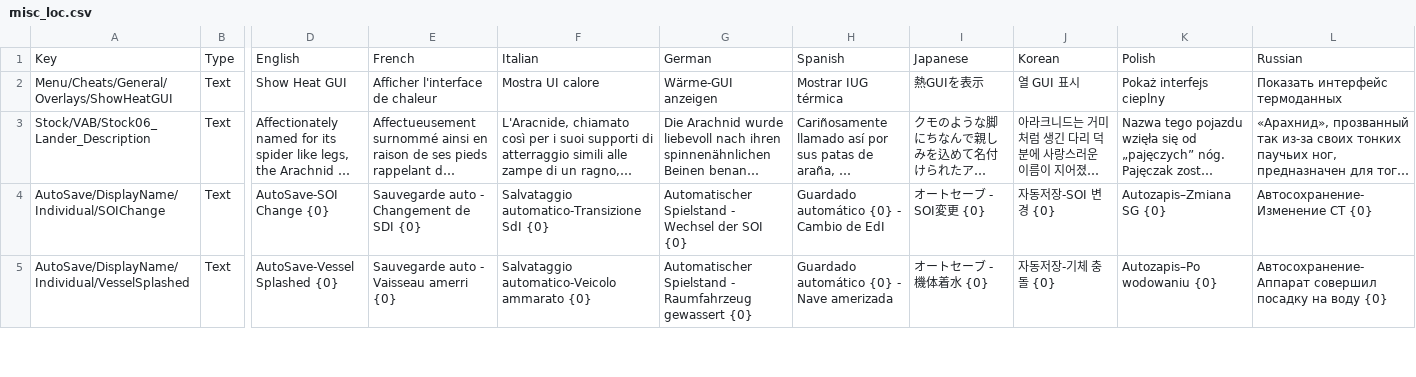
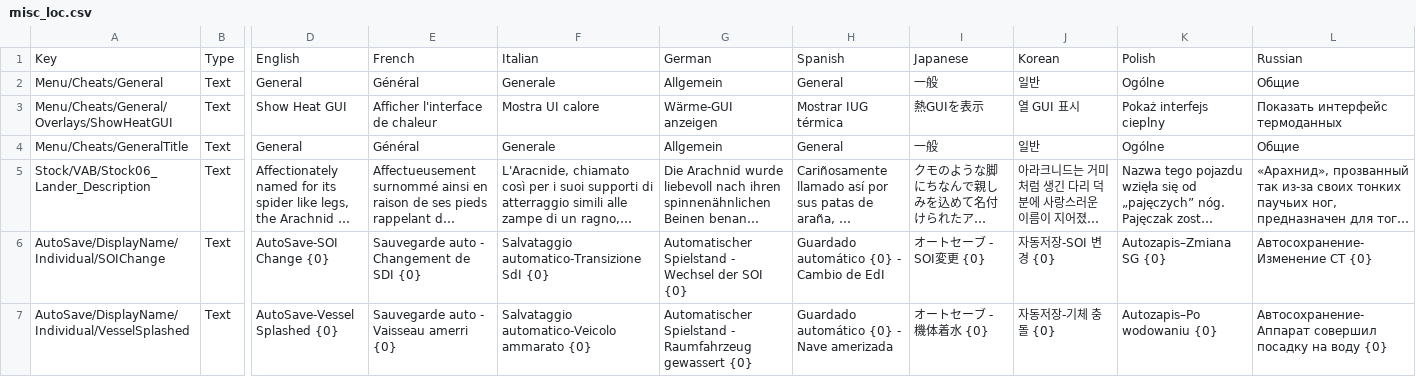
Before and after one commit to KSP2Redux/Content, a CSV file: localizations/misc_loc.csv, drawn as a sheet; only a part is shown, gaps mark what is left out; long unchanged cells end in …; rows hold the shown columns only; the diff names each change by its address in the sheet, - before the commit and + after, or states it on an @@ line.

```diff
--- a/localizations/misc_loc.csv
+++ b/localizations/misc_loc.csv
+row 2: Menu/Cheats/General | Text | General | Général | Generale | Allgemein | General | 一般 | 일반 | Ogólne | Общие
+row 4: Menu/Cheats/GeneralTitle | Text | General | Général | Generale | Allgemein | General | 一般 | 일반 | Ogólne | Общие
```
Also changed, not shown: localizations/notifications_loc.csv, localizations/resources_loc.csv, 12 other files.
